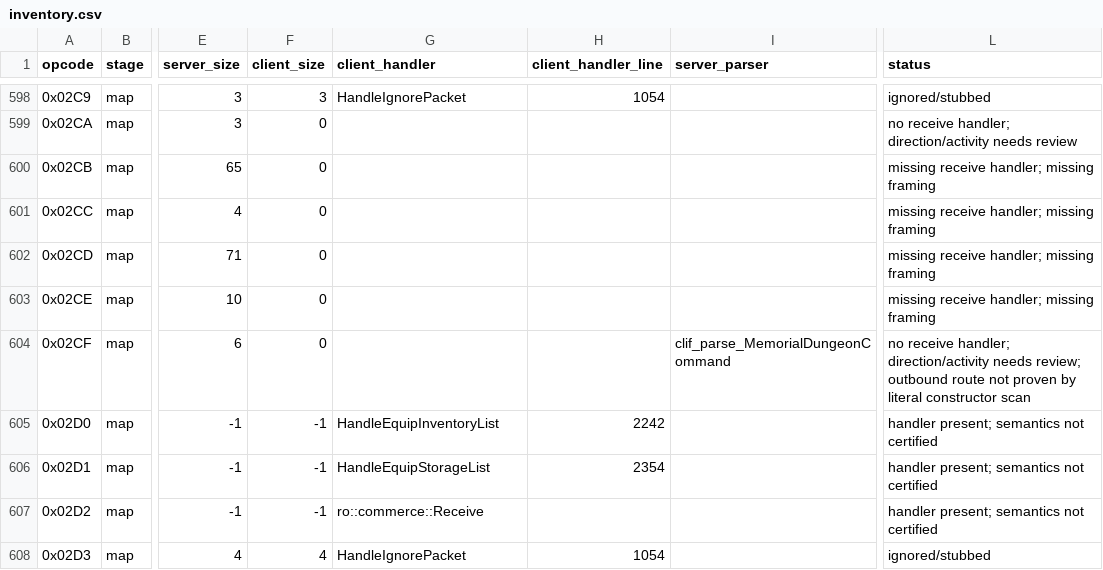
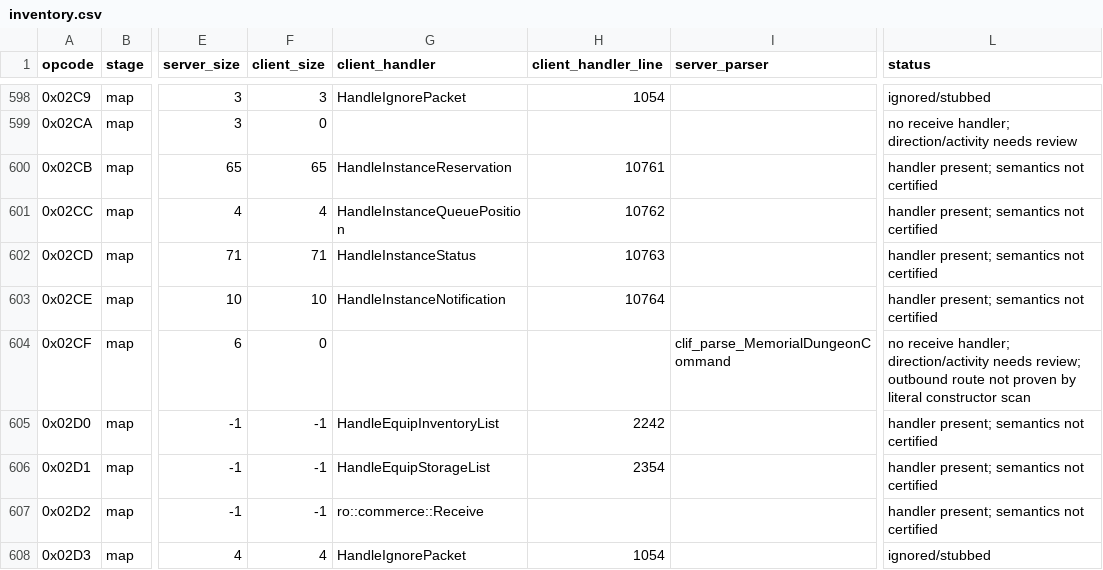
Before and after one commit to Sziadan/open-midgard, a CSV file: docs/packet-audit/inventory.csv, drawn as a sheet; only a part is shown, gaps mark what is left out; the diff names each change by its address in the sheet, - before the commit and + after, or states it on an @@ line.

Commit message:
packet(PK42.02): receive selected instance state

```diff
--- a/docs/packet-audit/inventory.csv
+++ b/docs/packet-audit/inventory.csv
-F600 (client_size): 0
+F600 (client_size): 65
-G600 (client_handler): (empty)
+G600 (client_handler): HandleInstanceReservation
-H600 (client_handler_line): (empty)
+H600 (client_handler_line): 10761
-L600:L603 (status): missing receive handler; missing framing
+L600:L603 (status): handler present; semantics not certified
-F601 (client_size): 0
+F601 (client_size): 4
-G601 (client_handler): (empty)
+G601 (client_handler): HandleInstanceQueuePosition
-H601 (client_handler_line): (empty)
+H601 (client_handler_line): 10762
-F602 (client_size): 0
+F602 (client_size): 71
-G602 (client_handler): (empty)
+G602 (client_handler): HandleInstanceStatus
-H602 (client_handler_line): (empty)
+H602 (client_handler_line): 10763
-F603 (client_size): 0
+F603 (client_size): 10
-G603 (client_handler): (empty)
+G603 (client_handler): HandleInstanceNotification
-H603 (client_handler_line): (empty)
+H603 (client_handler_line): 10764
```
Also changed, not shown: 13 other files.
